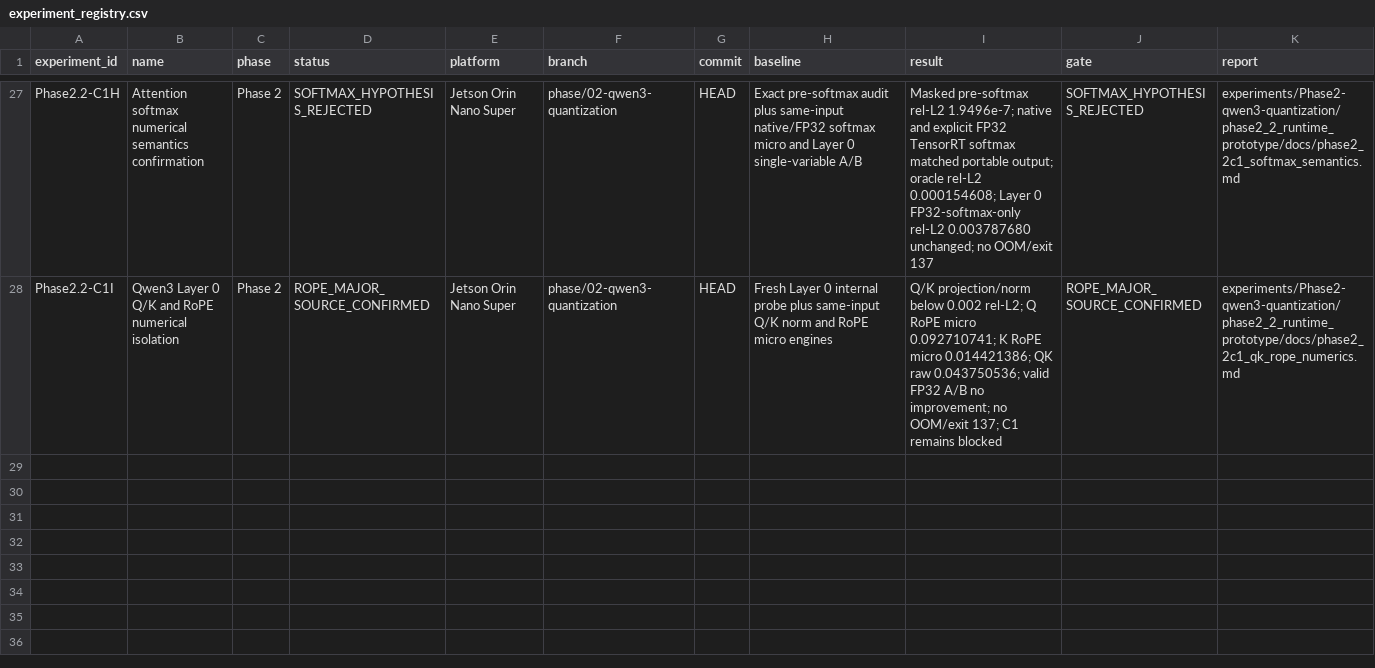
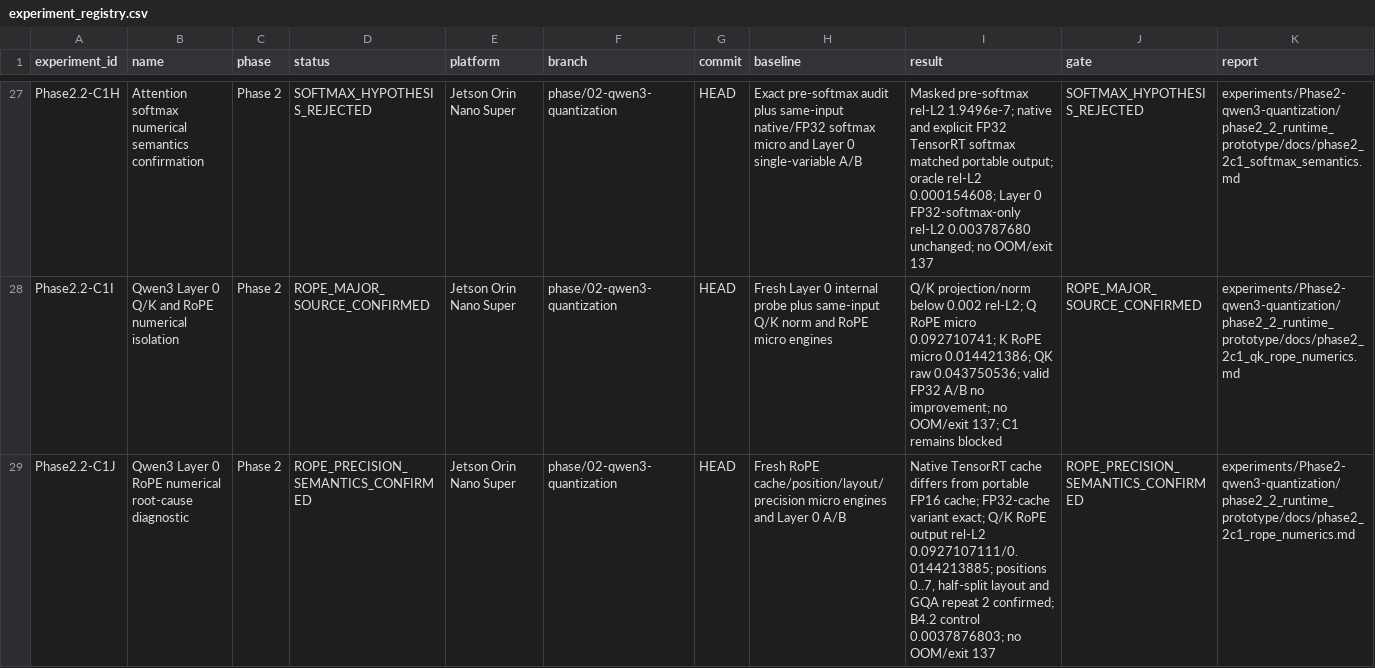
Before and after one commit to FlankKaicoder/jetson-qwen-inference-lab, a CSV file: results/experiment_registry.csv, drawn as a sheet; only a part is shown, gaps mark what is left out; rows hold the shown columns only; the diff names each change by its address in the sheet, - before the commit and + after, or states it on an @@ line.

Commit message:
diag: isolate qwen3 rope numerics

```diff
--- a/results/experiment_registry.csv
+++ b/results/experiment_registry.csv
+row 29: Phase2.2-C1J | Qwen3 Layer 0 RoPE numerical root-cause diagnostic | Phase 2 | ROPE_PRECISION_SEMANTICS_CONFIRMED | Jetson Orin Nano Super | phase/02-qwen3-quantization | HEAD | Fresh RoPE cache/position/layout/precision micro engines and Layer 0 A/B | Native TensorRT cache differs from portable FP16 cache; FP32-cache variant exact; Q/K RoPE output rel-L2 0.0927107111/0.0144213885; positions 0..7, half-split layout and GQA repeat 2 confirmed; B4.2 control 0.0037876803; no OOM/exit 137 | ROPE_PRECISION_SEMANTICS_CONFIRMED | experiments/Phase2-qwen3-quantization/phase2_2_runtime_prototype/docs/phase2_2c1_rope_numerics.md
```
Also changed, not shown: 8 other files.
